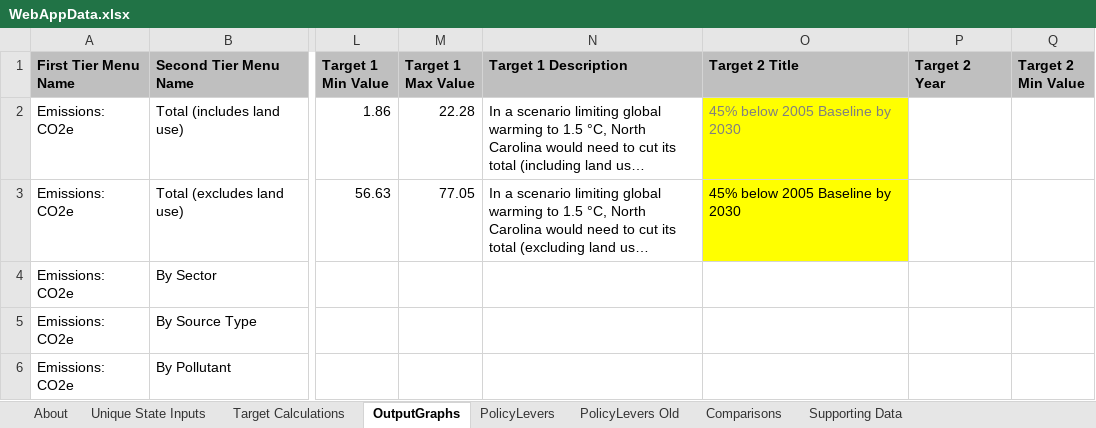
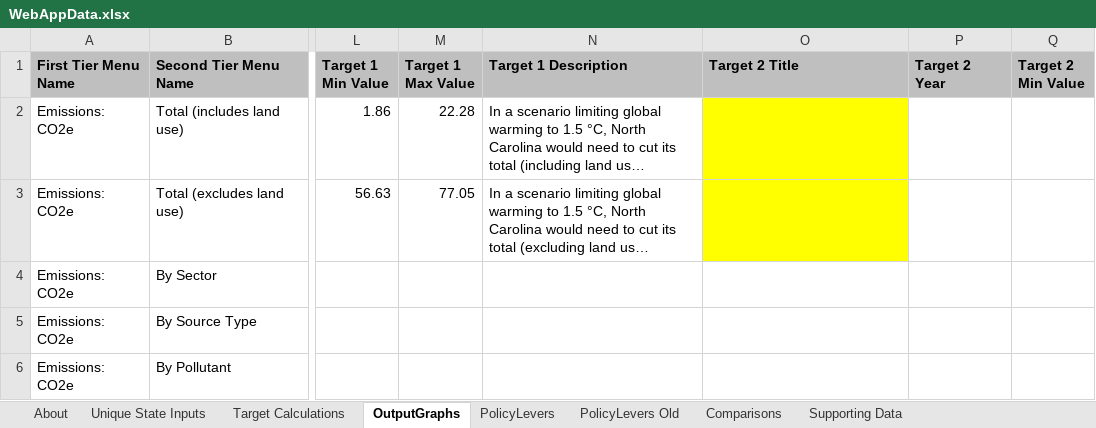
Before and after one commit to EnergyInnovation/eps-northcarolina, an Excel workbook: WebAppData.xlsx, sheet OutputGraphs, drawn as a sheet; only a part is shown, gaps mark what is left out; long unchanged cells end in …; values as stored, in another font and other column widths than the file's, no borders; conditional formats not drawn; the diff names each change by its address in the sheet, - before the commit and + after, or states it on an @@ line.

Commit message:
take out targets

```diff
--- a/WebAppData.xlsx (sheet OutputGraphs)
+++ b/WebAppData.xlsx (sheet OutputGraphs)
-O2:O3 (Target 2 Title): 45% below 2005 Baseline by 2030
+O2:O3 (Target 2 Title): (empty)
```
